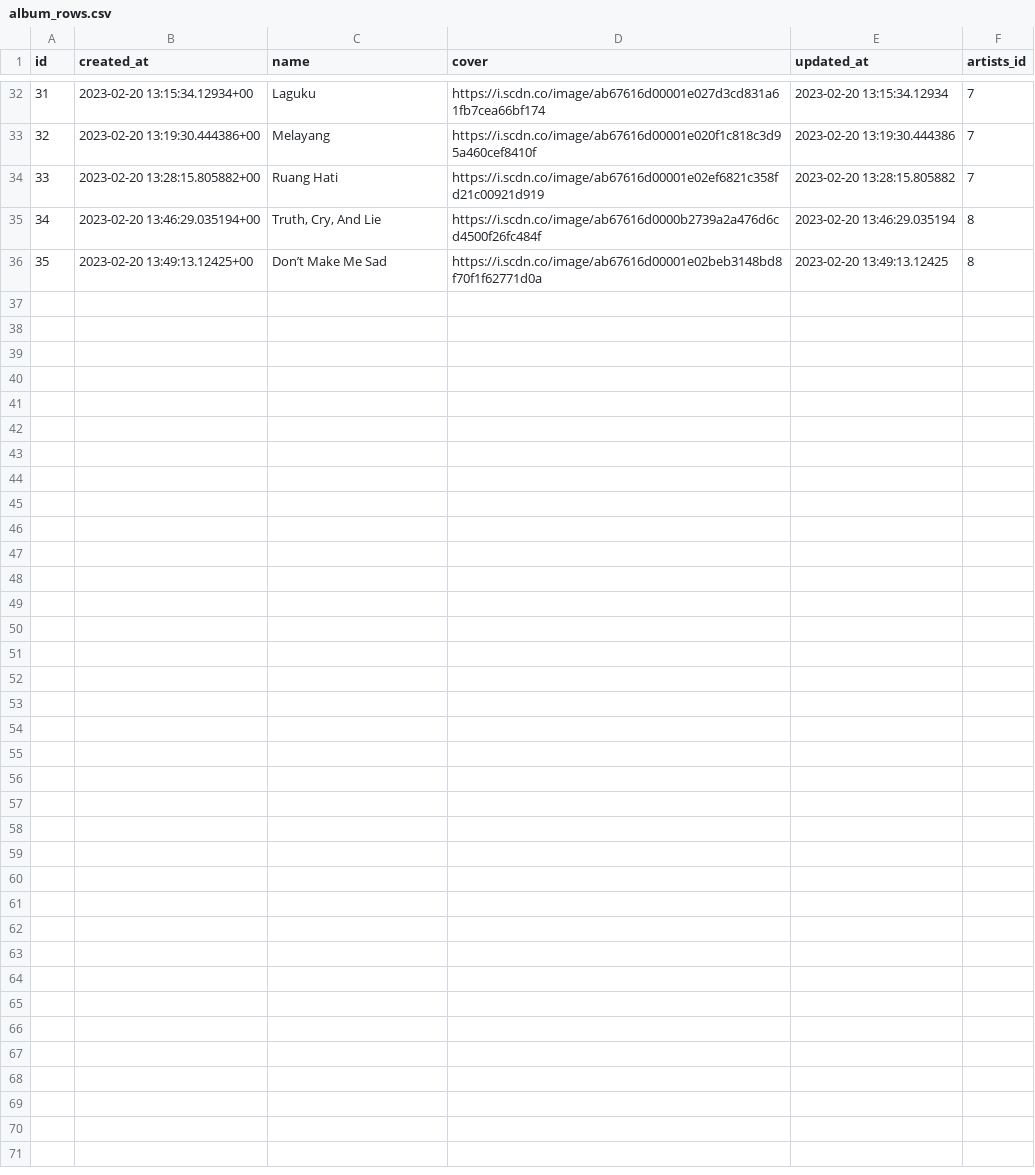
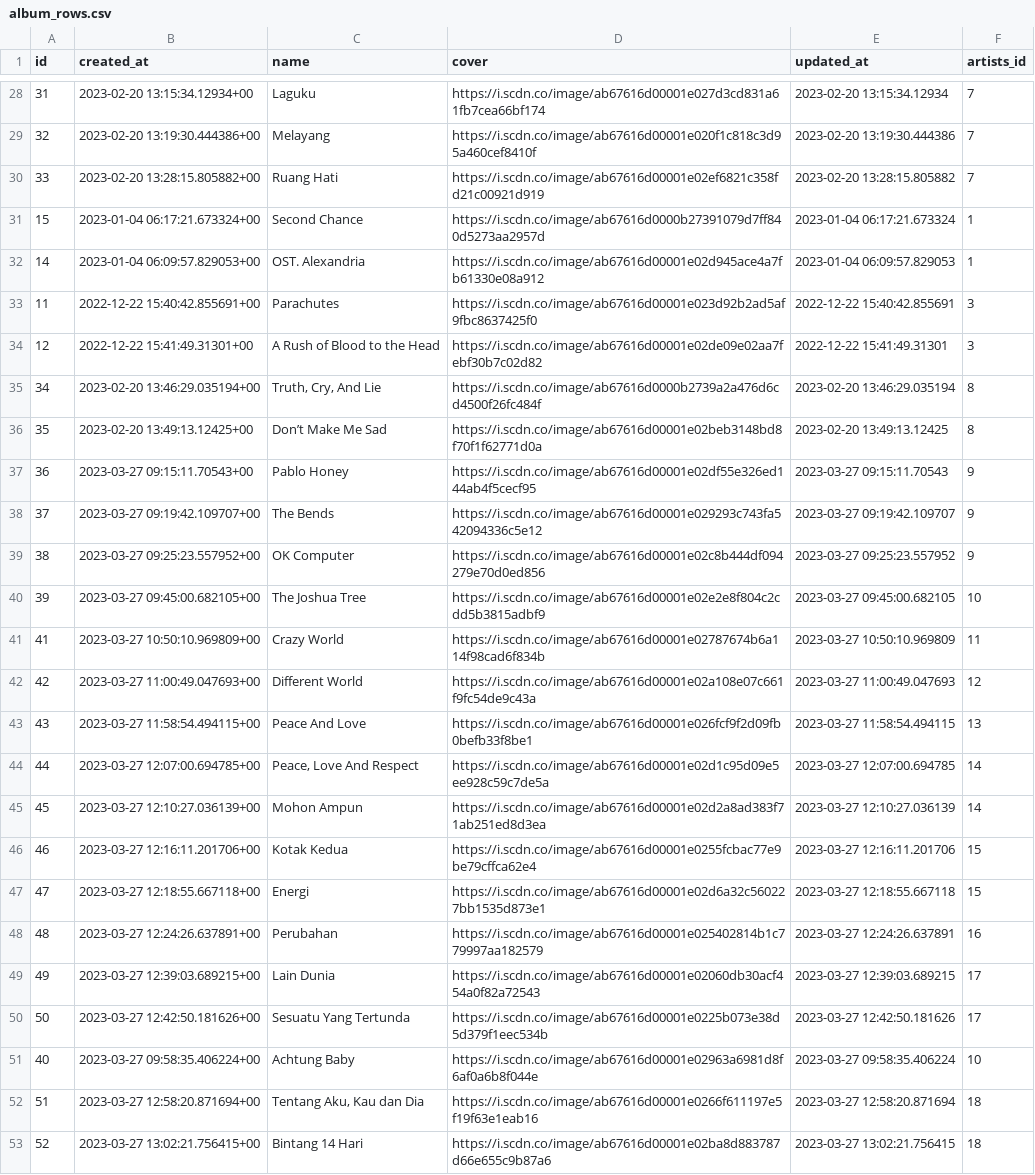
Before and after one commit to wahid-ari/next-supabase-music-docs, a CSV file: public/supabase-csv/album_rows.csv, drawn as a sheet; only a part is shown, gaps mark what is left out; the diff covers the shown part only.

Commit message:
data: add supabase schema

```diff
--- a/public/supabase-csv/album_rows.csv
+++ b/public/supabase-csv/album_rows.csv
@@ -34,3 +30,24 @@ id,created_at,name,cover,updated_at,artists_id
 33,2023-02-20 13:28:15.805882+00,Ruang Hati,https://i.scdn.co/image/ab67616d00001e02ef6821c358fd21c00921d919,2023-02-20 13:28:15.805882,7
+15,2023-01-04 06:17:21.673324+00,Second Chance,https://i.scdn.co/image/ab67616d0000b27391079d7ff840d5273aa2957d,2023-01-04 06:17:21.673324,1
+14,2023-01-04 06:09:57.829053+00,OST. Alexandria,https://i.scdn.co/image/ab67616d00001e02d945ace4a7fb61330e08a912,2023-01-04 06:09:57.829053,1
+11,2022-12-22 15:40:42.855691+00,Parachutes,https://i.scdn.co/image/ab67616d00001e023d92b2ad5af9fbc8637425f0,2022-12-22 15:40:42.855691,3
+12,2022-12-22 15:41:49.31301+00,A Rush of Blood to the Head,https://i.scdn.co/image/ab67616d00001e02de09e02aa7febf30b7c02d82,2022-12-22 15:41:49.31301,3
 34,2023-02-20 13:46:29.035194+00,"Truth, Cry, And Lie",https://i.scdn.co/image/ab67616d0000b2739a2a476d6cd4500f26fc484f,2023-02-20 13:46:29.035194,8
 35,2023-02-20 13:49:13.12425+00,Don’t Make Me Sad,https://i.scdn.co/image/ab67616d00001e02beb3148bd8f70f1f62771d0a,2023-02-20 13:49:13.12425,8
+36,2023-03-27 09:15:11.70543+00,Pablo Honey,https://i.scdn.co/image/ab67616d00001e02df55e326ed144ab4f5cecf95,2023-03-27 09:15:11.70543,9
+37,2023-03-27 09:19:42.109707+00,The Bends,https://i.scdn.co/image/ab67616d00001e029293c743fa542094336c5e12,2023-03-27 09:19:42.109707,9
+38,2023-03-27 09:25:23.557952+00,OK Computer,https://i.scdn.co/image/ab67616d00001e02c8b444df094279e70d0ed856,2023-03-27 09:25:23.557952,9
+39,2023-03-27 09:45:00.682105+00,The Joshua Tree,https://i.scdn.co/image/ab67616d00001e02e2e8f804c2cdd5b3815adbf9,2023-03-27 09:45:00.682105,10
+41,2023-03-27 10:50:10.969809+00,Crazy World,https://i.scdn.co/image/ab67616d00001e02787674b6a114f98cad6f834b,2023-03-27 10:50:10.969809,11
+42,2023-03-27 11:00:49.047693+00,Different World,https://i.scdn.co/image/ab67616d00001e02a108e07c661f9fc54de9c43a,2023-03-27 11:00:49.047693,12
+43,2023-03-27 11:58:54.494115+00,Peace And Love,https://i.scdn.co/image/ab67616d00001e026fcf9f2d09fb0befb33f8be1,2023-03-27 11:58:54.494115,13
+44,2023-03-27 12:07:00.694785+00,"Peace, Love And Respect",https://i.scdn.co/image/ab67616d00001e02d1c95d09e5ee928c59c7de5a,2023-03-27 12:07:00.694785,14
+45,2023-03-27 12:10:27.036139+00,Mohon Ampun,https://i.scdn.co/image/ab67616d00001e02d2a8ad383f71ab251ed8d3ea,2023-03-27 12:10:27.036139,14
+46,2023-03-27 12:16:11.201706+00,Kotak Kedua,https://i.scdn.co/image/ab67616d00001e0255fcbac77e9be79cffca62e4,2023-03-27 12:16:11.201706,15
+47,2023-03-27 12:18:55.667118+00,Energi,https://i.scdn.co/image/ab67616d00001e02d6a32c560227bb1535d873e1,2023-03-27 12:18:55.667118,15
+48,2023-03-27 12:24:26.637891+00,Perubahan,https://i.scdn.co/image/ab67616d00001e025402814b1c779997aa182579,2023-03-27 12:24:26.637891,16
+49,2023-03-27 12:39:03.689215+00,Lain Dunia,https://i.scdn.co/image/ab67616d00001e02060db30acf454a0f82a72543,2023-03-27 12:39:03.689215,17
+50,2023-03-27 12:42:50.181626+00,Sesuatu Yang Tertunda,https://i.scdn.co/image/ab67616d00001e0225b073e38d5d379f1eec534b,2023-03-27 12:42:50.181626,17
+40,2023-03-27 09:58:35.406224+00,Achtung Baby,https://i.scdn.co/image/ab67616d00001e02963a6981d8f6af0a6b8f044e,2023-03-27 09:58:35.406224,10
+51,2023-03-27 12:58:20.871694+00,"Tentang Aku, Kau dan Dia",https://i.scdn.co/image/ab67616d00001e0266f611197e5f19f63e1eab16,2023-03-27 12:58:20.871694,18
+52,2023-03-27 13:02:21.756415+00,Bintang 14 Hari,https://i.scdn.co/image/ab67616d00001e02ba8d883787d66e655c9b87a6,2023-03-27 13:02:21.756415,18
```
Also changed, not shown: 11 moved rows elsewhere in this file, public/supabase-csv/artists_rows.csv, public/supabase-csv/playlist_rows.csv, 4 other files.
